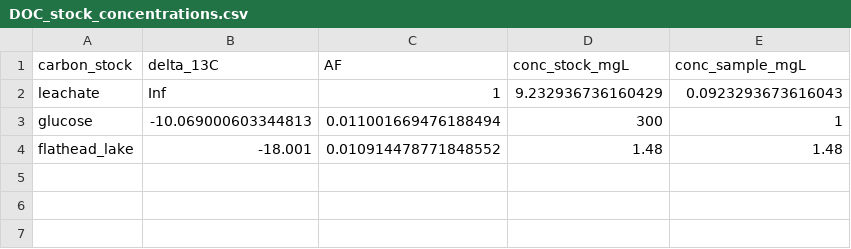
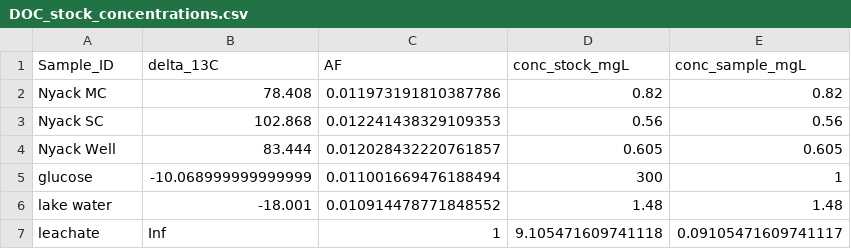
Before and after one commit to amcarter/doc_priming, a CSV file: data/DOC_stock_concentrations.csv, drawn as a sheet.

Commit message:
processed DOC concentrations and 13C data

```diff
--- a/data/DOC_stock_concentrations.csv
+++ b/data/DOC_stock_concentrations.csv
@@ -1,4 +1,7 @@
-carbon_stock,delta_13C,AF,conc_stock_mgL,conc_sample_mgL
-leachate,Inf,1,9.232936736160429,0.0923293673616043
-glucose,-10.069000603344813,0.011001669476188494,300,1
-flathead_lake,-18.001,0.010914478771848552,1.48,1.48
+Sample_ID,delta_13C,AF,conc_stock_mgL,conc_sample_mgL
+Nyack MC,78.408,0.011973191810387786,0.82,0.82
+Nyack SC,102.868,0.012241438329109353,0.56,0.56
+Nyack Well,83.444,0.012028432220761857,0.605,0.605
+glucose,-10.068999999999999,0.011001669476188494,300,1
+lake water,-18.001,0.010914478771848552,1.48,1.48
+leachate,Inf,1,9.105471609741118,0.09105471609741117
```
Also changed, not shown: 5 other files.
